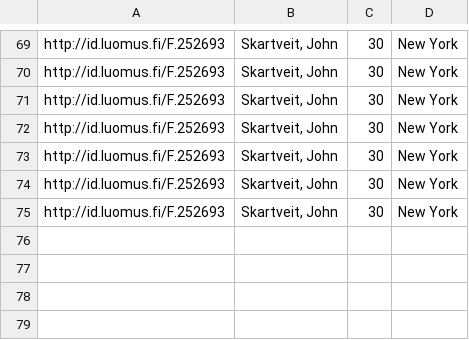
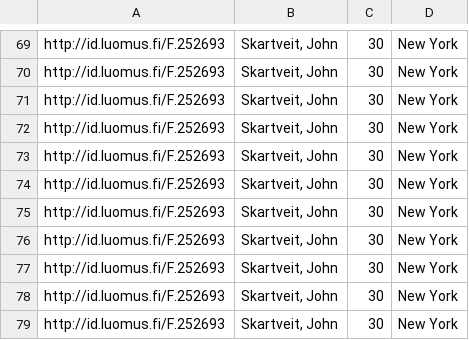
Before and after one commit to Psilopa/jkm, a CSV file: test.csv, drawn as a sheet; only a part is shown, gaps mark what is left out.

```diff
--- a/test.csv
+++ b/test.csv
@@ -75 +75,5 @@ http://id.luomus.fi/F.252693,"Skartveit, John",30,New York
 http://id.luomus.fi/F.252693,"Skartveit, John",30,New York
+http://id.luomus.fi/F.252693,"Skartveit, John",30,New York
+http://id.luomus.fi/F.252693,"Skartveit, John",30,New York
+http://id.luomus.fi/F.252693,"Skartveit, John",30,New York
+http://id.luomus.fi/F.252693,"Skartveit, John",30,New York
```
Also changed, not shown: 2 other files.
